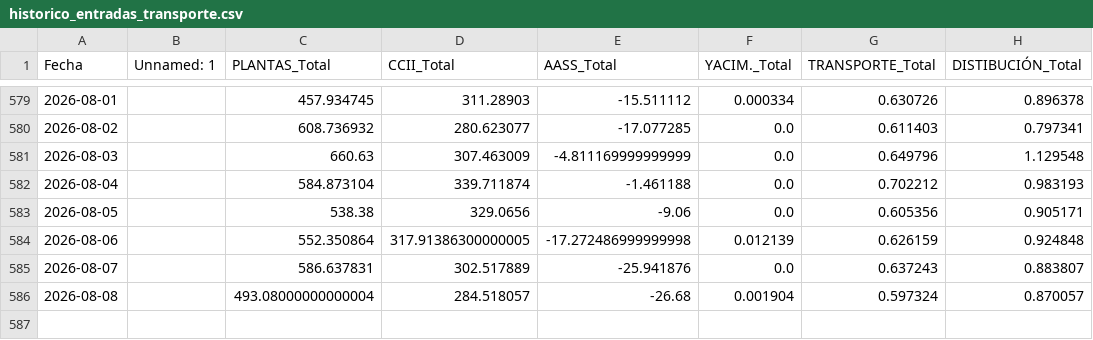
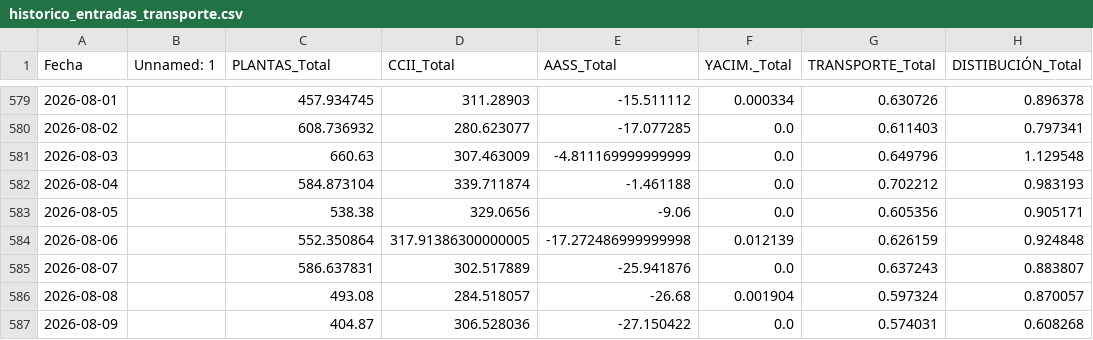
Before and after one commit to javiglejun/Entradas_gas, a CSV file: historico_entradas_transporte.csv, drawn as a sheet; only a part is shown, gaps mark what is left out.

```diff
--- a/historico_entradas_transporte.csv
+++ b/historico_entradas_transporte.csv
@@ -585,2 +585,3 @@
 2026-08-07,,586.637831,302.517889,-25.941876,0.0,0.637243,0.883807
-2026-08-08,,493.08000000000004,284.518057,-26.68,0.001904,0.597324,0.870057
+2026-08-08,,493.08,284.518057,-26.68,0.001904,0.597324,0.870057
+2026-08-09,,404.87,306.528036,-27.150422,0.0,0.574031,0.608268
```
